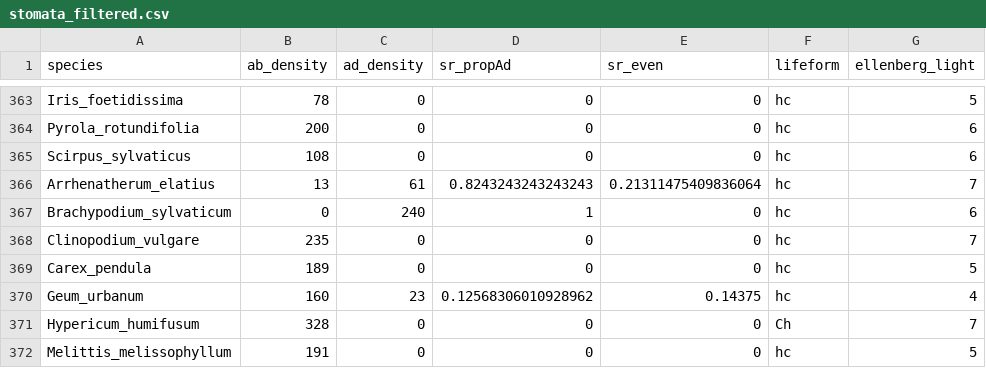
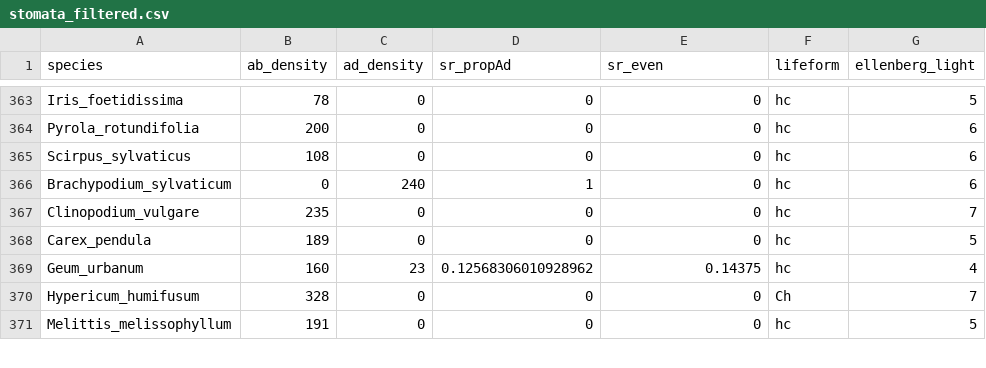
Before and after one commit to cdmuir/britstom, a CSV file: proc-data/stomata_filtered.csv, drawn as a sheet; only a part is shown, gaps mark what is left out; the diff names each change by its address in the sheet, - before the commit and + after, or states it on an @@ line.

```diff
--- a/proc-data/stomata_filtered.csv
+++ b/proc-data/stomata_filtered.csv
-row 366: Arrhenatherum_elatius | 13 | 61 | 0.8243243243243243 | 0.21311475409836064 | hc | 7
```
Also changed, not shown: proc-data/stomata.csv, 40 other files.
